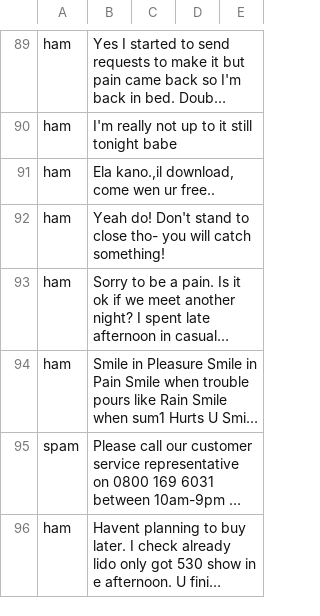
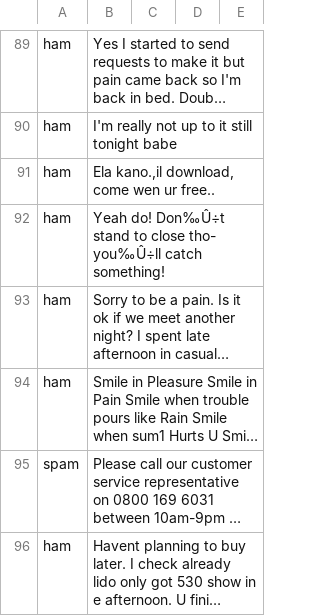
Before and after one commit to anshika21gulati/Spam-or-Ham, a CSV file: spam.csv, drawn as a sheet; only a part is shown, gaps mark what is left out; long unchanged cells end in …; the diff names each change by its address in the sheet, - before the commit and + after, or states it on an @@ line.

Commit message:
Update spam.csv

```diff
--- a/spam.csv
+++ b/spam.csv
-B92: Yeah do! Don't stand to close tho- you will catch something!
+B92: Yeah do! Don‰Û÷t stand to close tho- you‰Û÷ll catch something!
```
